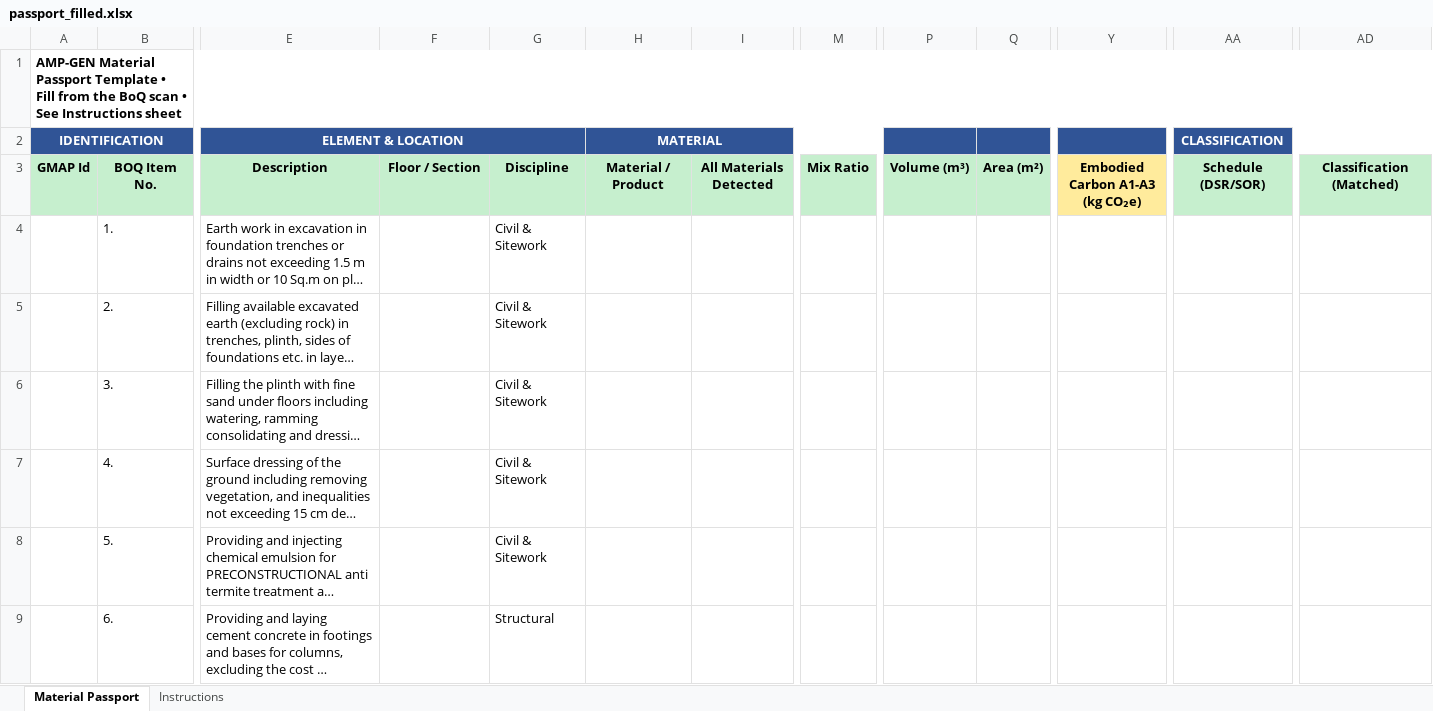
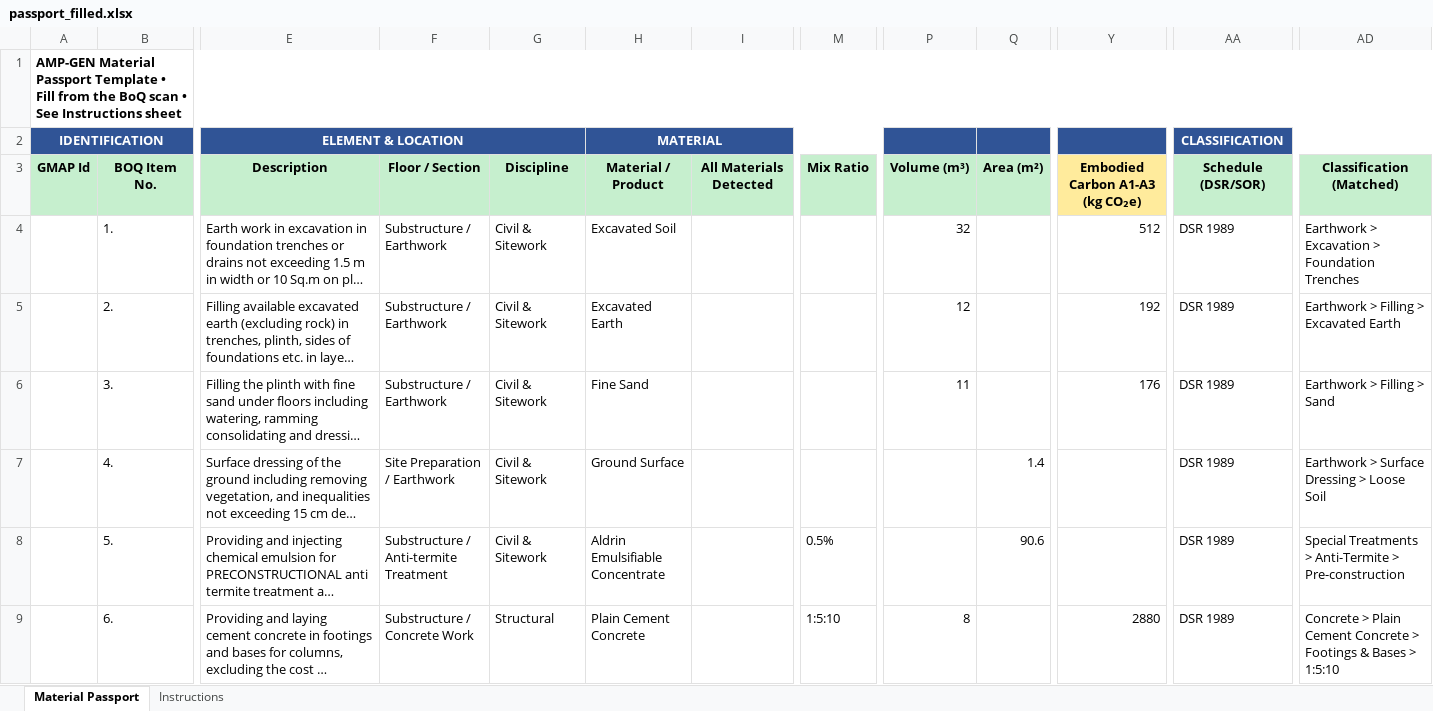
Before and after one commit to arshanalikhan/amp-gen-task, an Excel workbook: output/passport_filled.xlsx, sheet Material Passport, drawn as a sheet; only a part is shown, gaps mark what is left out; long unchanged cells end in …; values as stored, in another font and other column widths than the file's, no borders; the diff covers the shown part only; the diff names each change by its address in the sheet, - before the commit and + after, or states it on an @@ line.

Commit message:
feat: expand extraction schema, implement dimensional unit routing, and calculate embodied carbon A1-A3 math

```diff
--- a/output/passport_filled.xlsx (sheet Material Passport)
+++ b/output/passport_filled.xlsx (sheet Material Passport)
-F4:F6: (empty)
+F4:F6: Substructure / Earthwork
-H4 (MATERIAL): (empty)
+H4 (MATERIAL): Excavated Soil
-P4: (empty)
+P4: 32
-Y4: (empty)
+Y4: 512
-AA4:AA9 (CLASSIFICATION): (empty)
+AA4:AA9 (CLASSIFICATION): DSR 1989
-AD4: (empty)
+AD4: Earthwork > Excavation > Foundation Trenches
-H5 (MATERIAL): (empty)
+H5 (MATERIAL): Excavated Earth
-P5: (empty)
+P5: 12
-Y5: (empty)
+Y5: 192
-AD5: (empty)
+AD5: Earthwork > Filling > Excavated Earth
-H6 (MATERIAL): (empty)
+H6 (MATERIAL): Fine Sand
-P6: (empty)
+P6: 11
-Y6: (empty)
+Y6: 176
-AD6: (empty)
+AD6: Earthwork > Filling > Sand
-F7: (empty)
+F7: Site Preparation / Earthwork
-H7 (MATERIAL): (empty)
+H7 (MATERIAL): Ground Surface
-Q7: (empty)
+Q7: 1.4
-AD7: (empty)
+AD7: Earthwork > Surface Dressing > Loose Soil
-F8: (empty)
+F8: Substructure / Anti-termite Treatment
-H8 (MATERIAL): (empty)
+H8 (MATERIAL): Aldrin Emulsifiable Concentrate
-M8: (empty)
+M8: 0.5%
-Q8: (empty)
+Q8: 90.6
-AD8: (empty)
+AD8: Special Treatments > Anti-Termite > Pre-construction
-F9: (empty)
+F9: Substructure / Concrete Work
-H9 (MATERIAL): (empty)
+H9 (MATERIAL): Plain Cement Concrete
-M9: (empty)
+M9: 1:5:10
-P9: (empty)
+P9: 8
-Y9: (empty)
+Y9: 2880
-AD9: (empty)
+AD9: Concrete > Plain Cement Concrete > Footings & Bases > 1:5:10
```
Also changed, not shown: 2 added rows and 403 edited cells elsewhere in this sheet, 4 other files.
